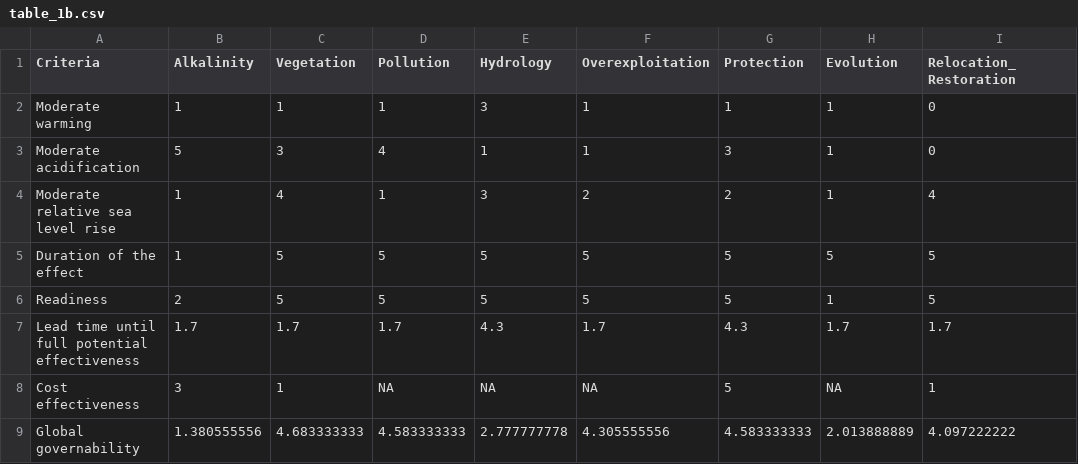
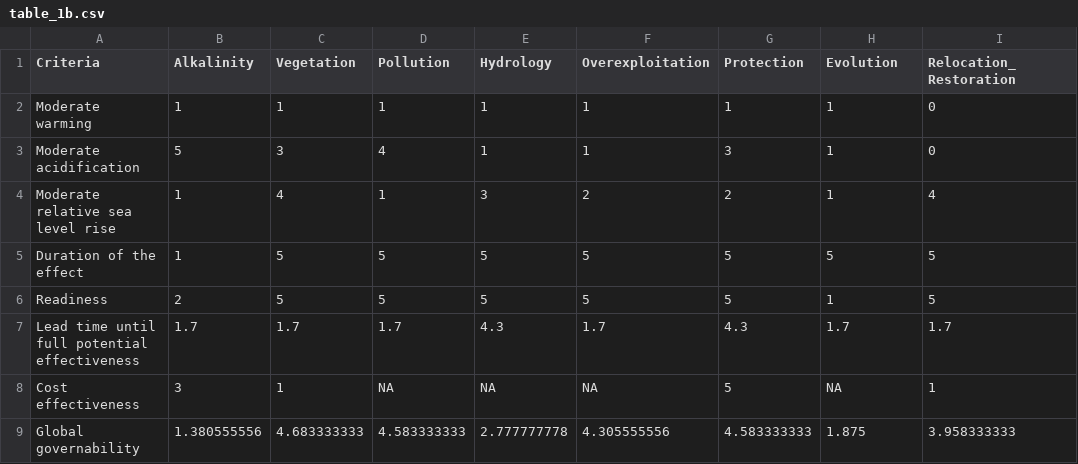
Before and after one commit to jiho/tosi, a CSV file: table_1b.csv, drawn as a sheet.

```diff
--- a/table_1b.csv
+++ b/table_1b.csv
@@ -1,3 +1,3 @@
 Criteria,Alkalinity,Vegetation,Pollution,Hydrology,Overexploitation,Protection,Evolution,Relocation_Restoration
-Moderate warming,1,1,1,3,1,1,1,0
+Moderate warming,1,1,1,1,1,1,1,0
 Moderate acidification,5,3,4,1,1,3,1,0
@@ -8,2 +8,2 @@ Lead time until full potential effectiveness,1.7,1.7,1.7,4.3,1.7,4.3,1.7,1.7
 Cost effectiveness,3,1,NA,NA,NA,5,NA,1
-Global governability,1.380555556,4.683333333,4.583333333,2.777777778,4.305555556,4.583333333,2.013888889,4.097222222
+Global governability,1.380555556,4.683333333,4.583333333,2.777777778,4.305555556,4.583333333,1.875,3.958333333
```
Also changed, not shown: table_1a.csv, table_3.csv, 7 other files.
